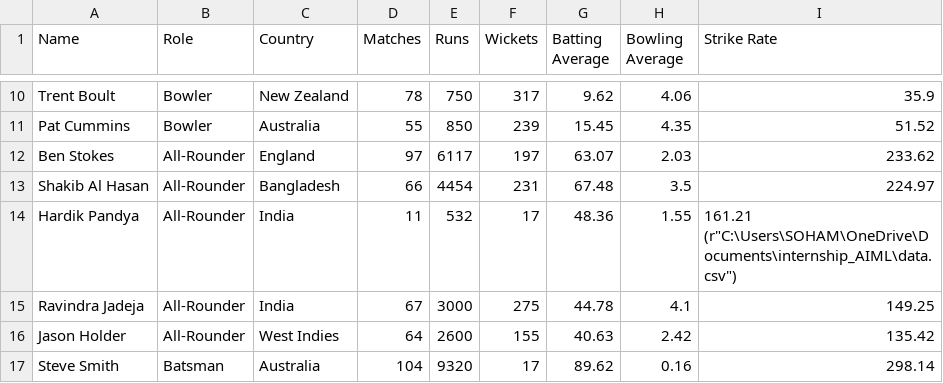
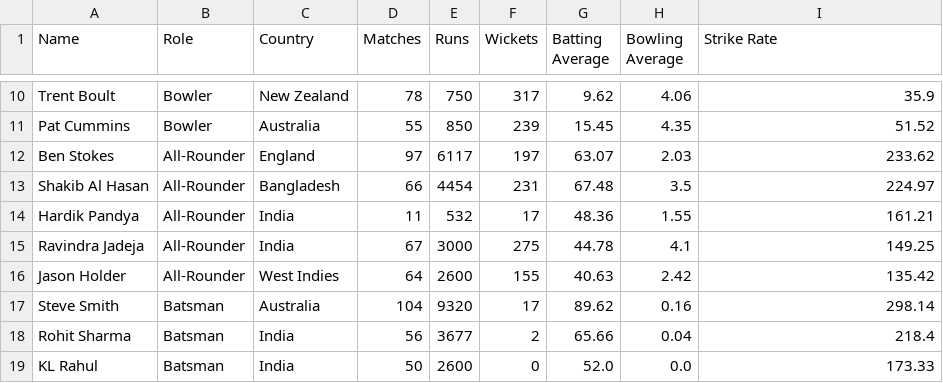
Before and after one commit to maheen-1120/CricketViz, a CSV file: Cricketdata.csv, drawn as a sheet; only a part is shown, gaps mark what is left out; the shorter side is filled out with more unchanged rows.

Commit message:
Cricketdata.csv

```diff
--- a/Cricketdata.csv
+++ b/Cricketdata.csv
@@ -13,3 +13,3 @@ Ben Stokes,All-Rounder,England,97,6117,197,63.07,2.03,233.62
 Shakib Al Hasan,All-Rounder,Bangladesh,66,4454,231,67.48,3.5,224.97
-Hardik Pandya,All-Rounder,India,11,532,17,48.36,1.55,161.21                              (r"C:\Users\SOHAM\OneDrive\Documents\internship_AIML\data.csv")
+Hardik Pandya,All-Rounder,India,11,532,17,48.36,1.55,161.21
 Ravindra Jadeja,All-Rounder,India,67,3000,275,44.78,4.1,149.25
```
